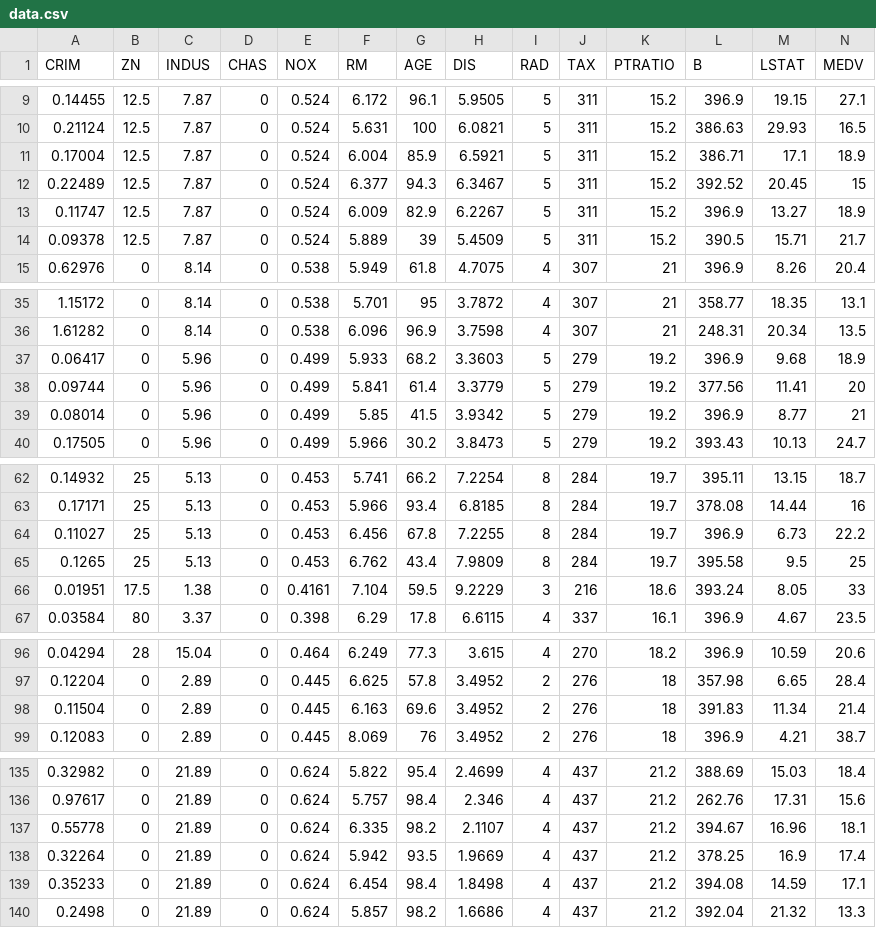
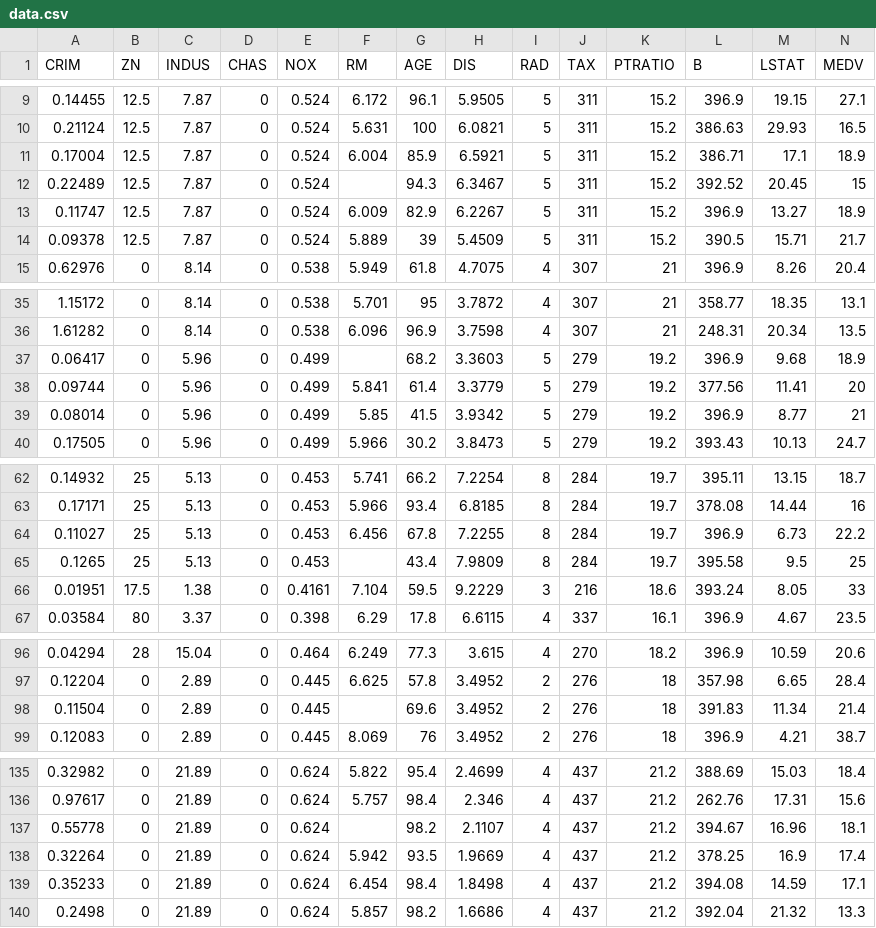
Before and after one commit to YashPathare/Real-Estate-Price-Predictor-Project, a CSV file: data.csv, drawn as a sheet; only a part is shown, gaps mark what is left out.

```diff
--- a/data.csv
+++ b/data.csv
@@ -11,3 +11,3 @@ CRIM,ZN,INDUS,CHAS,NOX,RM,AGE,DIS,RAD,TAX,PTRATIO,B,LSTAT,MEDV
 0.17004,12.5,7.87,0,0.524,6.004,85.9,6.5921,5,311,15.2,386.71,17.1,18.9
-0.22489,12.5,7.87,0,0.524,6.377,94.3,6.3467,5,311,15.2,392.52,20.45,15
+0.22489,12.5,7.87,0,0.524,,94.3,6.3467,5,311,15.2,392.52,20.45,15
 0.11747,12.5,7.87,0,0.524,6.009,82.9,6.2267,5,311,15.2,396.9,13.27,18.9
@@ -36,3 +36,3 @@ CRIM,ZN,INDUS,CHAS,NOX,RM,AGE,DIS,RAD,TAX,PTRATIO,B,LSTAT,MEDV
 1.61282,0,8.14,0,0.538,6.096,96.9,3.7598,4,307,21,248.31,20.34,13.5
-0.06417,0,5.96,0,0.499,5.933,68.2,3.3603,5,279,19.2,396.9,9.68,18.9
+0.06417,0,5.96,0,0.499,,68.2,3.3603,5,279,19.2,396.9,9.68,18.9
 0.09744,0,5.96,0,0.499,5.841,61.4,3.3779,5,279,19.2,377.56,11.41,20
@@ -64,3 +64,3 @@ CRIM,ZN,INDUS,CHAS,NOX,RM,AGE,DIS,RAD,TAX,PTRATIO,B,LSTAT,MEDV
 0.11027,25,5.13,0,0.453,6.456,67.8,7.2255,8,284,19.7,396.9,6.73,22.2
-0.1265,25,5.13,0,0.453,6.762,43.4,7.9809,8,284,19.7,395.58,9.5,25
+0.1265,25,5.13,0,0.453,,43.4,7.9809,8,284,19.7,395.58,9.5,25
 0.01951,17.5,1.38,0,0.4161,7.104,59.5,9.2229,3,216,18.6,393.24,8.05,33
@@ -97,3 +97,3 @@ CRIM,ZN,INDUS,CHAS,NOX,RM,AGE,DIS,RAD,TAX,PTRATIO,B,LSTAT,MEDV
 0.12204,0,2.89,0,0.445,6.625,57.8,3.4952,2,276,18,357.98,6.65,28.4
-0.11504,0,2.89,0,0.445,6.163,69.6,3.4952,2,276,18,391.83,11.34,21.4
+0.11504,0,2.89,0,0.445,,69.6,3.4952,2,276,18,391.83,11.34,21.4
 0.12083,0,2.89,0,0.445,8.069,76,3.4952,2,276,18,396.9,4.21,38.7
@@ -136,3 +136,3 @@ CRIM,ZN,INDUS,CHAS,NOX,RM,AGE,DIS,RAD,TAX,PTRATIO,B,LSTAT,MEDV
 0.97617,0,21.89,0,0.624,5.757,98.4,2.346,4,437,21.2,262.76,17.31,15.6
-0.55778,0,21.89,0,0.624,6.335,98.2,2.1107,4,437,21.2,394.67,16.96,18.1
+0.55778,0,21.89,0,0.624,,98.2,2.1107,4,437,21.2,394.67,16.96,18.1
 0.32264,0,21.89,0,0.624,5.942,93.5,1.9669,4,437,21.2,378.25,16.9,17.4
```
Also changed, not shown: 1 other file.
